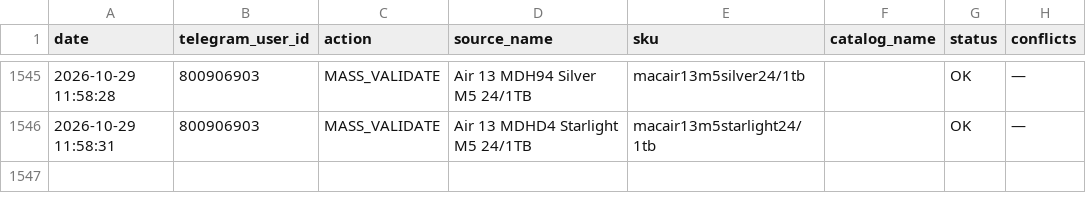
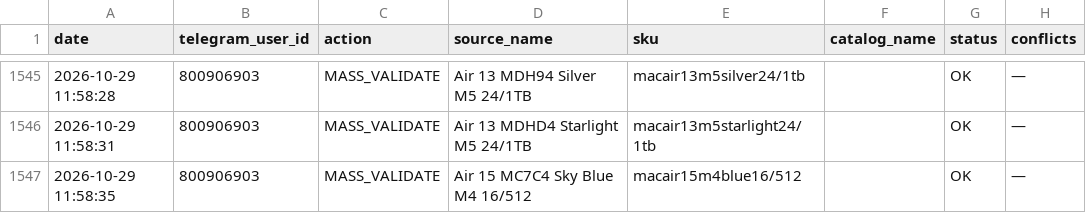
Before and after one commit to alisavladimirovna02-source/price-bot, a CSV file: mapping_history.csv, drawn as a sheet; only a part is shown, gaps mark what is left out; the diff names each change by its address in the sheet, - before the commit and + after, or states it on an @@ line.

Commit message:
Record mapping MASS_VALIDATE

```diff
--- a/mapping_history.csv
+++ b/mapping_history.csv
+row 1547: 2026-10-29 11:58:35 | 800906903 | MASS_VALIDATE | Air 15 MC7C4 Sky Blue M4 16/512 | macair15m4blue16/512 |  | OK | —
```
